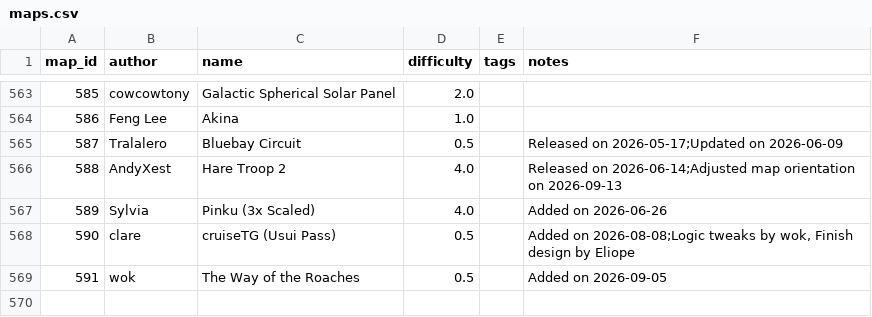
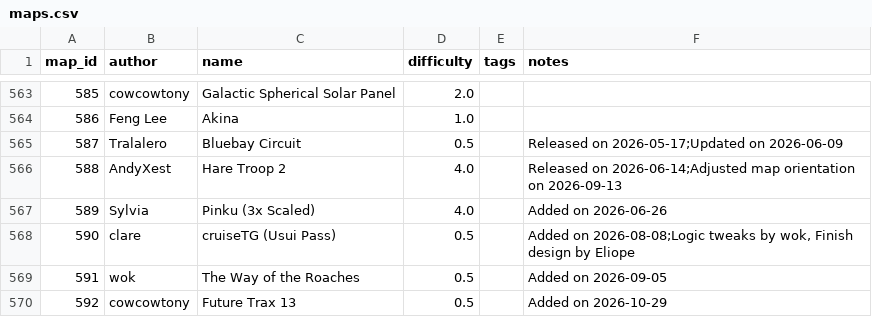
Before and after one commit to vv4t/Aottg2-Racing-Maps, a CSV file: maps.csv, drawn as a sheet; only a part is shown, gaps mark what is left out; the diff names each change by its address in the sheet, - before the commit and + after, or states it on an @@ line.

Commit message:
Update maps.csv

```diff
--- a/maps.csv
+++ b/maps.csv
+row 570: 592 | cowcowtony | Future Trax 13 | 0.5 |  | Added on 2026-10-29
```
